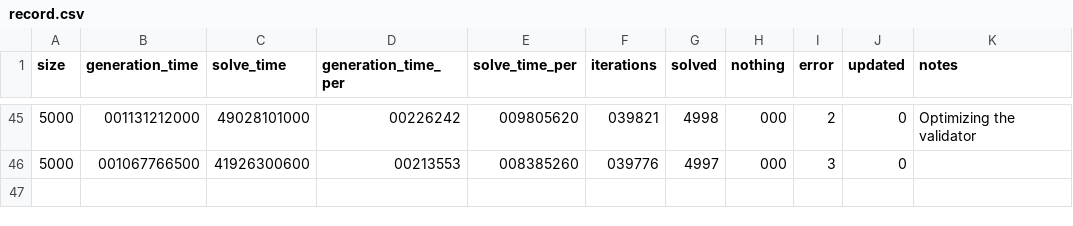
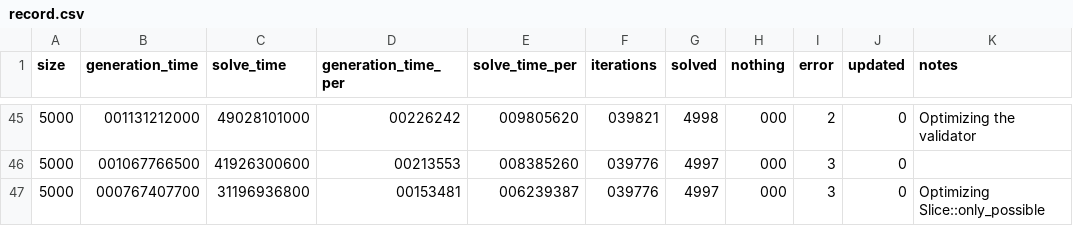
Before and after one commit to DaanV2/rust-sudoku-solver, a CSV file: benchmark/data/record.csv, drawn as a sheet; only a part is shown, gaps mark what is left out.

Commit message:
Optimizing only_possible

```diff
--- a/benchmark/data/record.csv
+++ b/benchmark/data/record.csv
@@ -46 +46,2 @@ size,generation_time,solve_time,generation_time_per,solve_time_per,iterations,so
 5000,001067766500,41926300600,00213553,008385260,039776,4997,000,3,0,
+5000,000767407700,31196936800,00153481,006239387,039776,4997,000,3,0,Optimizing Slice::only_possible
```
Also changed, not shown: 2 other files.
